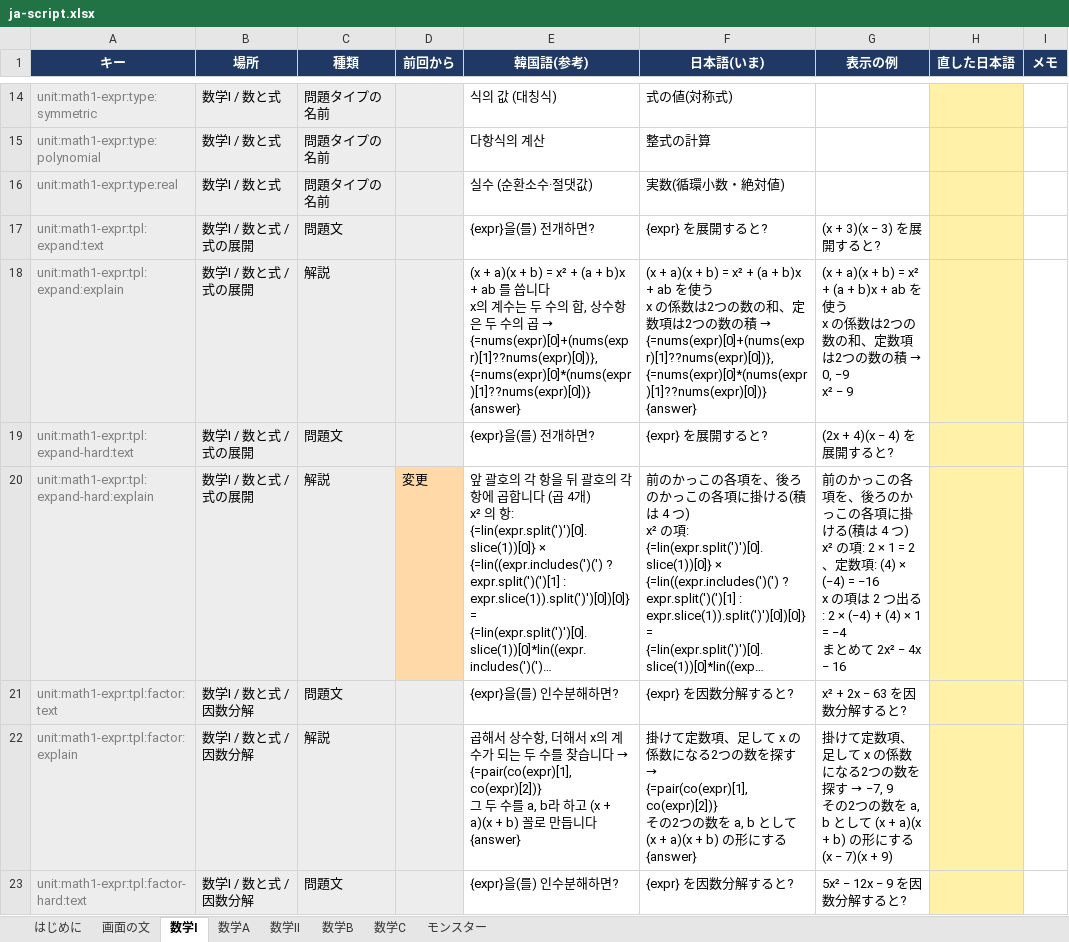
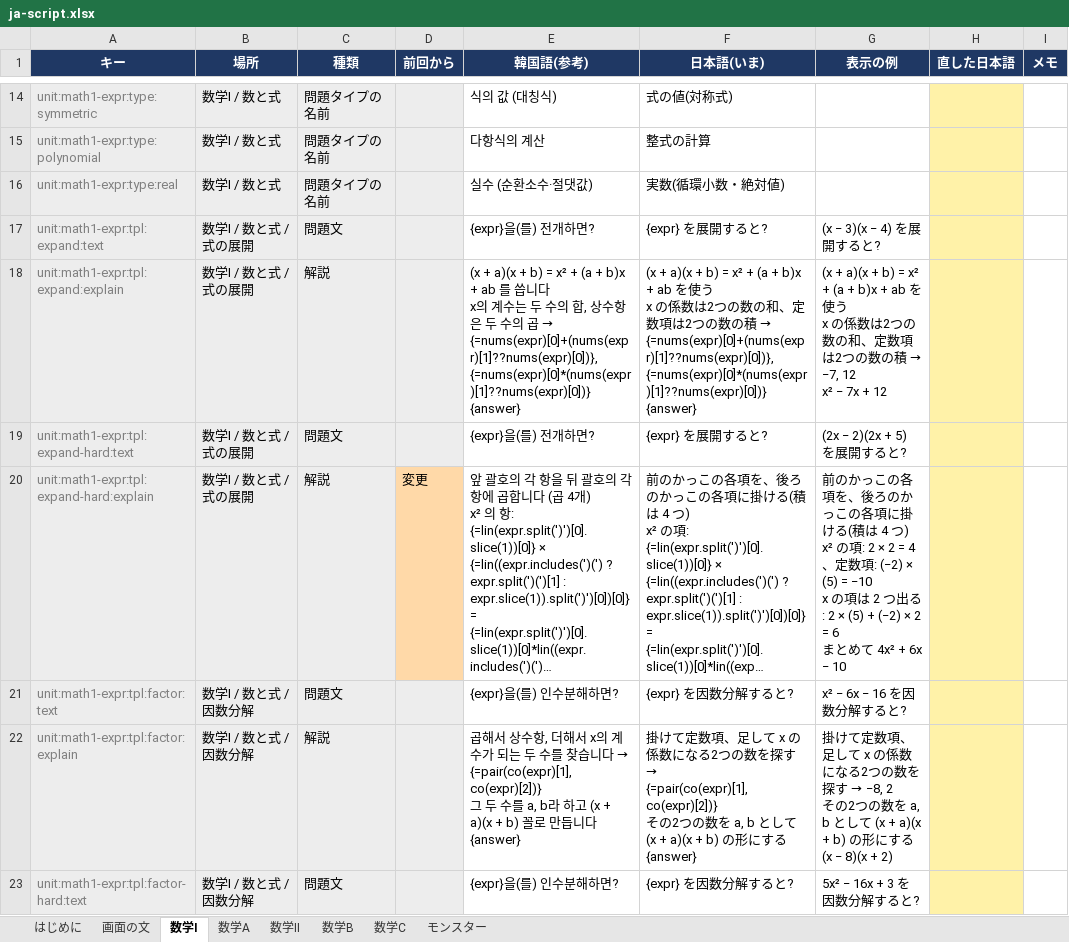
Before and after one commit to JungWanSEO/solve-the-tower, an Excel workbook: script/ja-script.xlsx, sheet 数学I, drawn as a sheet; only a part is shown, gaps mark what is left out; long unchanged cells end in …; values as stored, in another font and other column widths than the file's, no borders; ↵ is a line break in a cell; the diff covers the shown part only; the diff names each change by its address in the sheet, - before the commit and + after, or states it on an @@ line.

```diff
--- a/script/ja-script.xlsx (sheet 数学I)
+++ b/script/ja-script.xlsx (sheet 数学I)
-G17 (表示の例): (x + 3)(x − 3) を展開すると?
+G17 (表示の例): (x − 3)(x − 4) を展開すると?
@@ G18 (表示の例): …の積 → 0, −9 ↵ x² − 9 → …の積 → −7, 12 ↵ x² − 7x + 12 @@
-G19 (表示の例): (2x + 4)(x − 4) を展開すると?
+G19 (表示の例): (2x − 2)(2x + 5) を展開すると?
-G20 (表示の例): …項: 2 × 1 = 2、定数項: (4) × (−4) = −16 ↵ x の項は 2 つ出る: 2 × (−4) + (4) × 1 = −4 ↵ まとめて 2x² − 4x − 16
+G20 (表示の例): …項: 2 × 2 = 4、定数項: (−2) × (5) = −10 ↵ x の項は 2 つ出る: 2 × (5) + (−2) × 2 = 6 ↵ まとめて 4x² + 6x − 10
-G21 (表示の例): x² + 2x − 63 を因数分解すると?
+G21 (表示の例): x² − 6x − 16 を因数分解すると?
@@ G22 (表示の例): …探す → −7, 9 ↵ その2つの数を a, b として (x + a)(x + b) の形にする ↵ (x − 7)(x + 9) → …探す → −8, 2 ↵ その2つの数を a, b として (x + a)(x + b) の形にする ↵ (x − 8)(x + 2) @@
-G23 (表示の例): 5x² − 12x − 9 を因数分解すると?
+G23 (表示の例): 5x² − 16x + 3 を因数分解すると?
```
Also changed, not shown: 164 edited cells elsewhere in this sheet, sheet 画面の文, sheet 数学II, sheet 数学A, sheet 数学C, sheet 数学B, sheet はじめに, 10 other files.
